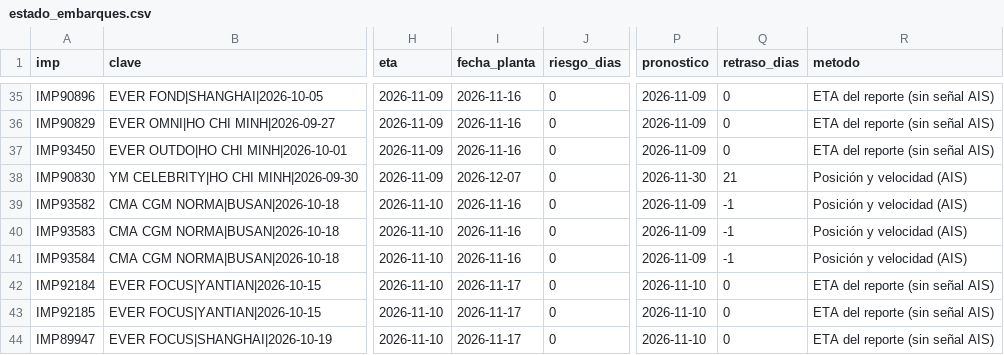
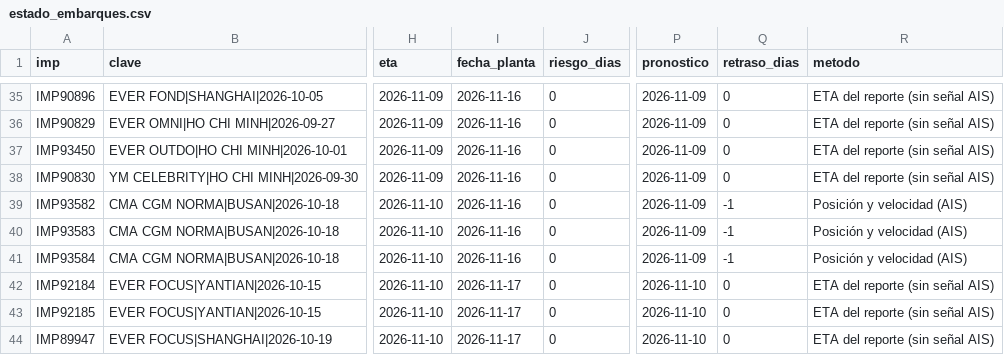
Before and after one commit to jart0988aj-maker/monitoreo-buques, a CSV file: docs/data/estado_embarques.csv, drawn as a sheet; only a part is shown, gaps mark what is left out; the diff names each change by its address in the sheet, - before the commit and + after, or states it on an @@ line.

```diff
--- a/docs/data/estado_embarques.csv
+++ b/docs/data/estado_embarques.csv
-I38 (fecha_planta): 2026-12-07
+I38 (fecha_planta): 2026-11-16
-P38 (pronostico): 2026-11-30
+P38 (pronostico): 2026-11-09
-Q38 (retraso_dias): 21
+Q38 (retraso_dias): 0
-R38 (metodo): Posición y velocidad (AIS)
+R38 (metodo): ETA del reporte (sin señal AIS)
```
Also changed, not shown: docs/data/historial/congestion.csv, docs/data/historial/posiciones_2026-11.csv, 5 other files.
